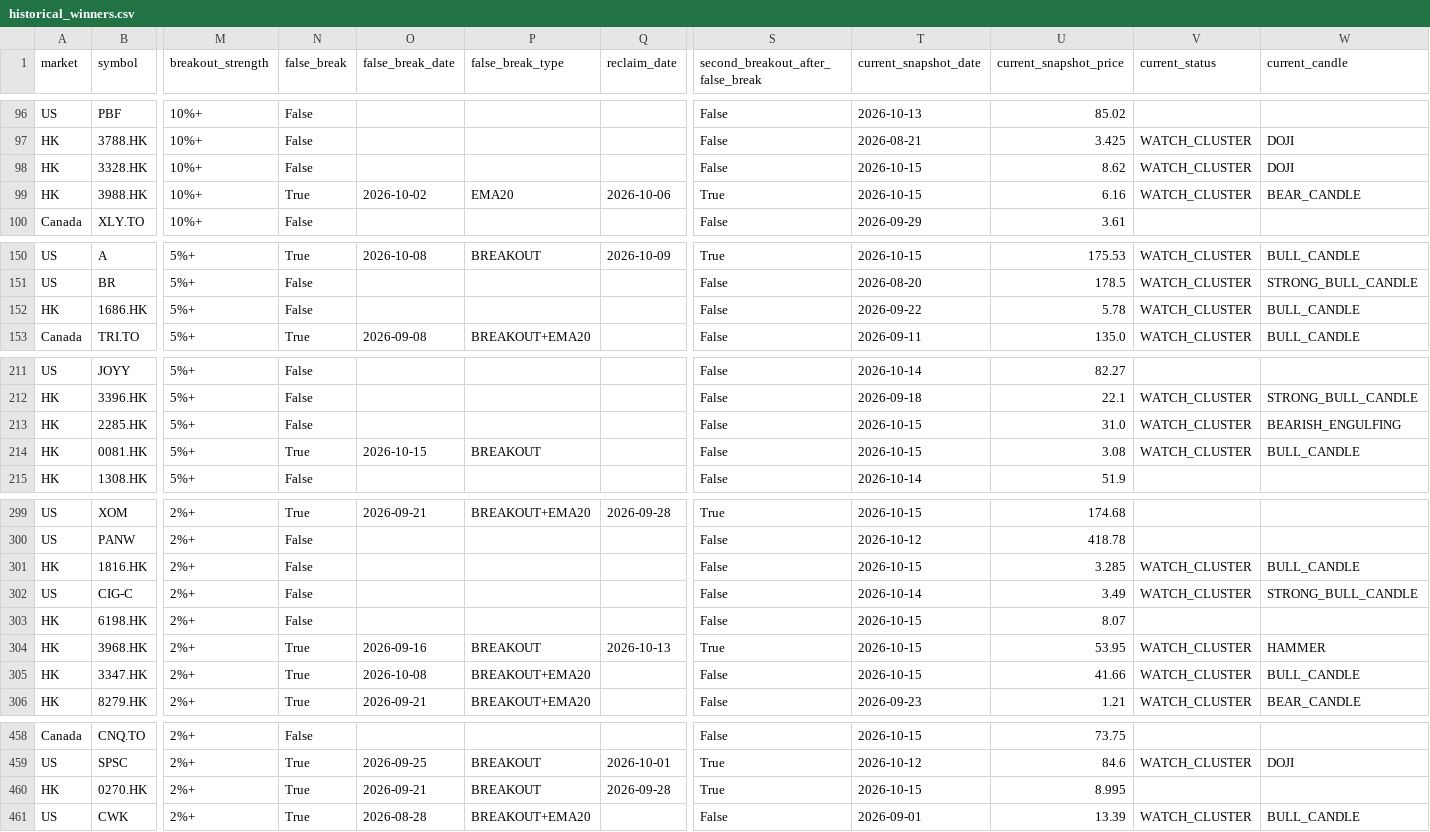
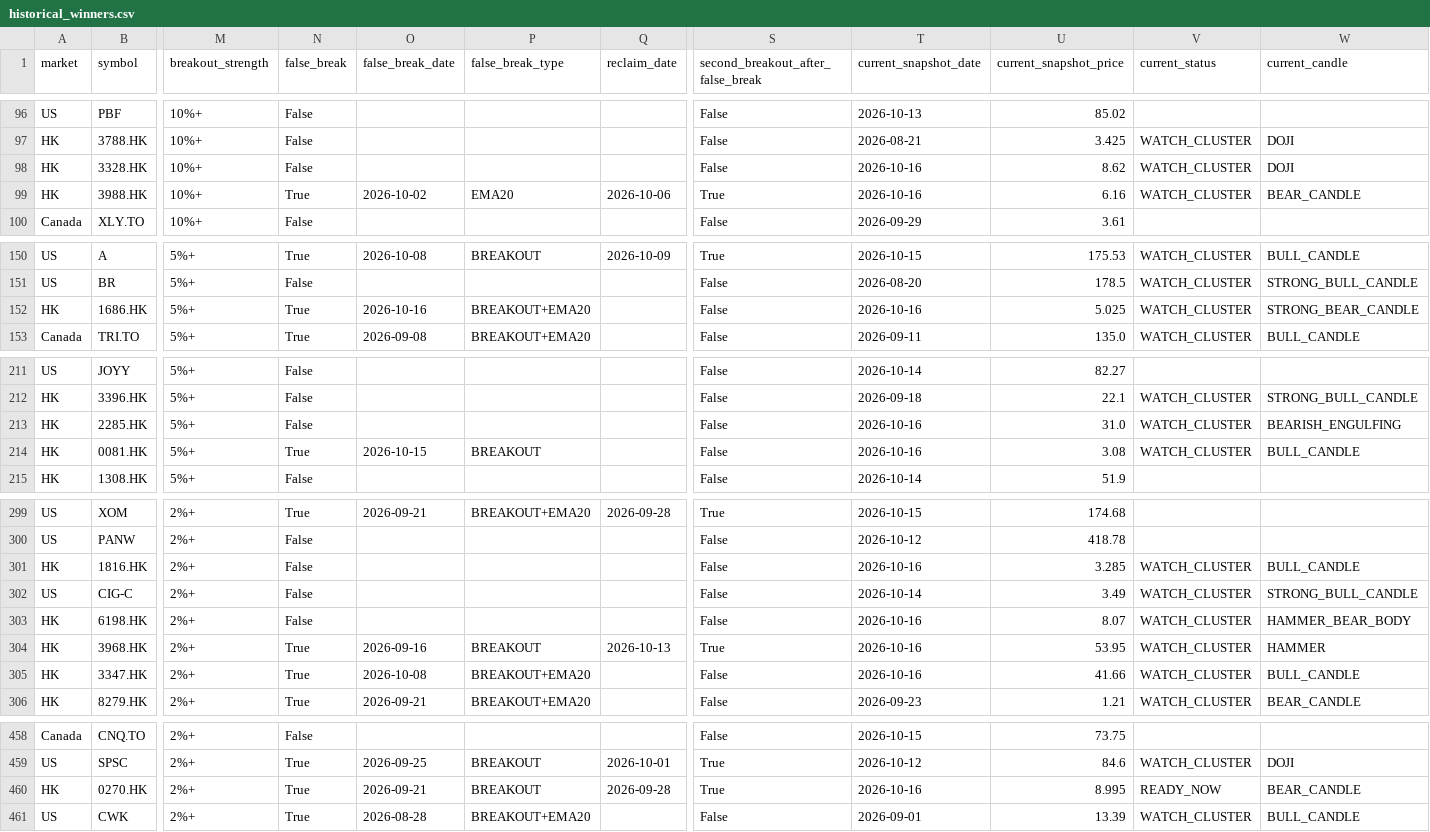
Before and after one commit to fwd5t2g5cw-ops/-daily-market-scanner, a CSV file: latest/historical_winners.csv, drawn as a sheet; only a part is shown, gaps mark what is left out; the diff covers the shown part only; the diff names each change by its address in the sheet, - before the commit and + after, or states it on an @@ line.

```diff
--- a/latest/historical_winners.csv
+++ b/latest/historical_winners.csv
-T98:T99 (current_snapshot_date): 2026-10-15
+T98:T99 (current_snapshot_date): 2026-10-16
-N152 (false_break): False
+N152 (false_break): True
-O152 (false_break_date): (empty)
+O152 (false_break_date): 2026-10-16
-P152 (false_break_type): (empty)
+P152 (false_break_type): BREAKOUT+EMA20
-T152 (current_snapshot_date): 2026-09-22
+T152 (current_snapshot_date): 2026-10-16
-U152 (current_snapshot_price): 5.78
+U152 (current_snapshot_price): 5.025
-W152 (current_candle): BULL_CANDLE
+W152 (current_candle): STRONG_BEAR_CANDLE
-T213:T214 (current_snapshot_date): 2026-10-15
+T213:T214 (current_snapshot_date): 2026-10-16
-T301 (current_snapshot_date): 2026-10-15
+T301 (current_snapshot_date): 2026-10-16
-T303:T305 (current_snapshot_date): 2026-10-15
+T303:T305 (current_snapshot_date): 2026-10-16
-V303 (current_status): (empty)
+V303 (current_status): WATCH_CLUSTER
-W303 (current_candle): (empty)
+W303 (current_candle): HAMMER_BEAR_BODY
-T460 (current_snapshot_date): 2026-10-15
+T460 (current_snapshot_date): 2026-10-16
-V460 (current_status): (empty)
+V460 (current_status): READY_NOW
-W460 (current_candle): (empty)
+W460 (current_candle): BEAR_CANDLE
```
Also changed, not shown: 19 edited cells elsewhere in this file, latest/historical_breakout_history.csv, 1 other file.
